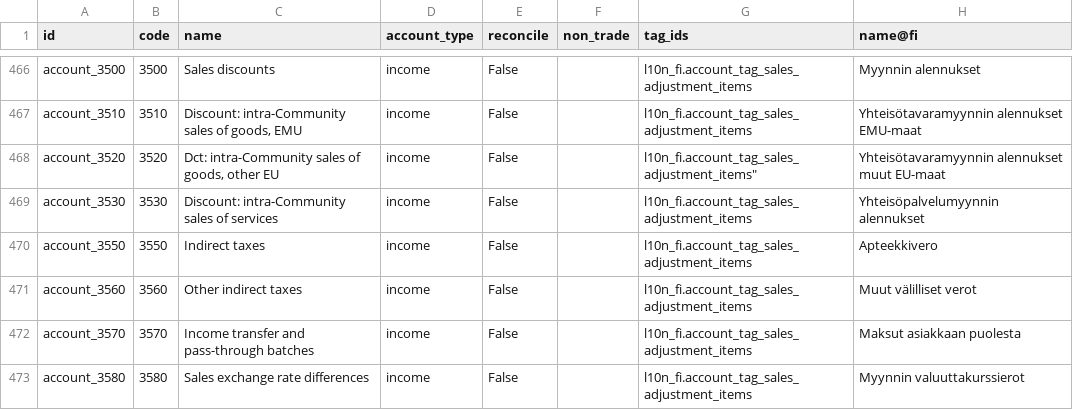
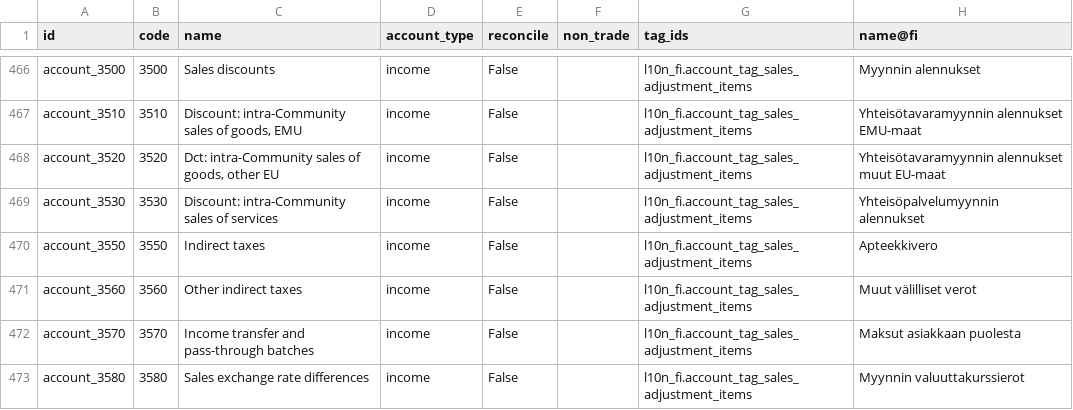
Before and after one commit to OCA-Finland/dev-test, a CSV file: l10n_fi_oca/data/template/account.account-fi_oca.csv, drawn as a sheet; only a part is shown, gaps mark what is left out.

Commit message:
[FIX] l10n_fi_oca: Fix formatting

```diff
--- a/l10n_fi_oca/data/template/account.account-fi_oca.csv
+++ b/l10n_fi_oca/data/template/account.account-fi_oca.csv
@@ -467,3 +467,3 @@
 "account_3510","3510","Discount: intra-Community sales of goods, EMU","income","False","","l10n_fi.account_tag_sales_adjustment_items","Yhteisötavaramyynnin alennukset EMU-maat"
-"account_3520","3520","Dct: intra-Community sales of goods, other EU","income","False","",l10n_fi.account_tag_sales_adjustment_items","Yhteisötavaramyynnin alennukset muut EU-maat"
+"account_3520","3520","Dct: intra-Community sales of goods, other EU","income","False","","l10n_fi.account_tag_sales_adjustment_items","Yhteisötavaramyynnin alennukset muut EU-maat"
 "account_3530","3530","Discount: intra-Community sales of services","income","False","","l10n_fi.account_tag_sales_adjustment_items","Yhteisöpalvelumyynnin alennukset"
```
